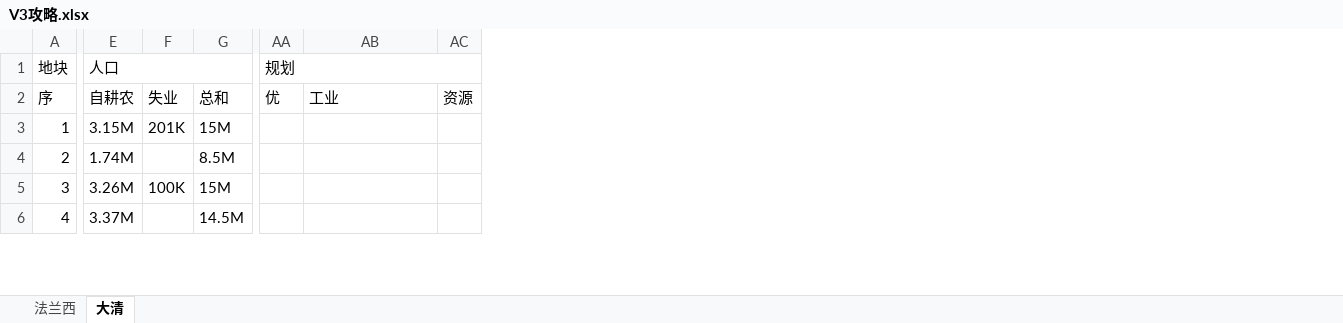
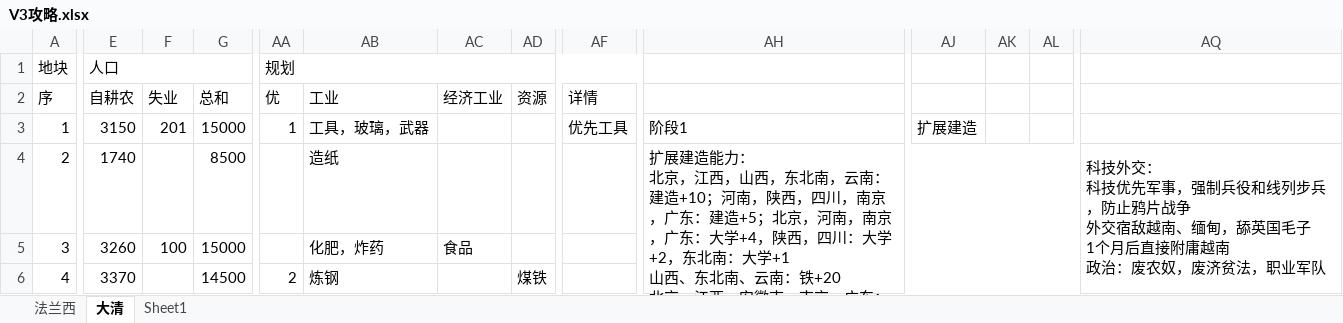
Before and after one commit to hataksumo/DesignerDoc, an Excel workbook: 游戏分析/游戏攻略/V3攻略.xlsx, sheet 大清, drawn as a sheet; only a part is shown, gaps mark what is left out; values as stored, in another font and other column widths than the file's, no cell formats; addresses are those after the commit; ↵ is a line break in a cell; the diff covers the shown part only; the diff names each change by its address in the sheet, - before the commit and + after, or states it on an @@ line.

```diff
--- a/游戏分析/游戏攻略/V3攻略.xlsx (sheet 大清)
+++ b/游戏分析/游戏攻略/V3攻略.xlsx (sheet 大清)
+sheet tab: Sheet1
+column AC (经济工业), row 5: 食品
+column AF (详情), row 3: 优先工具
+column AH, rows 3-4: 阶段1 | 扩展建造能力： ↵ 北京，江西，山西，东北南，云南：建造+10；河南，陕西，四川，南京，广东：建造+5；北京，河南，南京，广东：大学+4，陕西，四川：大学+2，东北南：大学+1 ↵ 山西、东北南、云南：铁+20 ↵ 北京、江西、安徽南、南京、广东：工具+5 ↵ 期间切换2级建造，要一个省一个省切，保证没红箱子。 ↵ 北京武器工厂*5
+column AJ, row 3: 扩展建造
+column AK, empty
+column AL, empty
+column AQ, row 4: 科技外交： ↵ 科技优先军事，强制兵役和线列步兵，防止鸦片战争 ↵ 外交宿敌越南、缅甸，舔英国毛子 ↵ 1个月后直接附庸越南 ↵ 政治：废农奴，废济贫法，职业军队
-E3 (自耕农): 3.15M
+E3 (自耕农): 3150
-F3 (失业): 201K
+F3 (失业): 201
-G3 (总和): 15M
+G3 (总和): 15000
-AA3 (优): (empty)
+AA3 (优): 1
-AB3 (工业): (empty)
+AB3 (工业): 工具，玻璃，武器
-E4 (自耕农): 1.74M
+E4 (自耕农): 1740
-G4 (总和): 8.5M
+G4 (总和): 8500
-AB4 (工业): (empty)
+AB4 (工业): 造纸
-E5 (自耕农): 3.26M
+E5 (自耕农): 3260
-F5 (失业): 100K
+F5 (失业): 100
-G5 (总和): 15M
+G5 (总和): 15000
-AB5 (工业): (empty)
+AB5 (工业): 化肥，炸药
-E6 (自耕农): 3.37M
+E6 (自耕农): 3370
-G6 (总和): 14.5M
+G6 (总和): 14500
-AA6 (优): (empty)
+AA6 (优): 2
-AB6 (工业): (empty)
+AB6 (工业): 炼钢
-AD6 (资源): (empty)
+AD6 (资源): 煤铁
```
Also changed, not shown: 6 added columns and 109 edited cells elsewhere in this sheet, cell formats, 2 other files.
